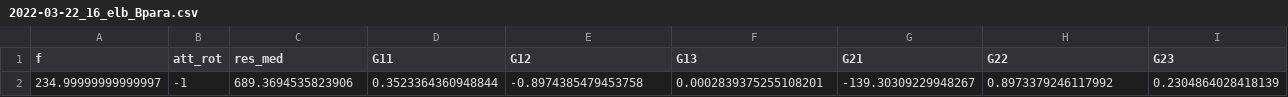
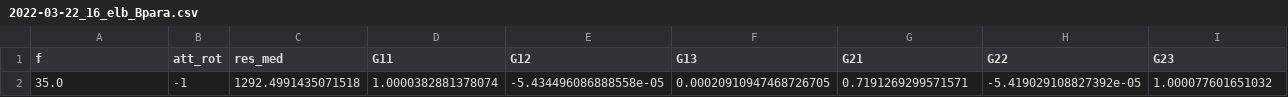
Before and after one commit to jiashuwu89/elf_fgm, a CSV file: sp/fgm_utils/fitting_csv/2022-03-22_16_elb_Bpara.csv, drawn as a sheet; only a part is shown; removed rows and columns are numbered as before the commit, all else as after; rows hold the shown columns only; the diff names each change by its address in the sheet, - before the commit and + after, or states it on an @@ line.

```diff
--- a/sp/fgm_utils/fitting_csv/2022-03-22_16_elb_Bpara.csv
+++ b/sp/fgm_utils/fitting_csv/2022-03-22_16_elb_Bpara.csv
-row 2: 234.99999999999997 | -1 | 689.3694535823906 | 0.3523364360948844 | -0.8974385479453758 | 0.0002839375255108201 | -139.30309229948267 | 0.8973379246117992 | 0.2304864028418139
+row 2: 35.0 | -1 | 1292.4991435071518 | 1.0000382881378074 | -5.434496086888558e-05 | 0.00020910947468726705 | 0.7191269299571571 | -5.419029108827392e-05 | 1.000077601651032
```
Also changed, not shown: sp/fgm_utils/fitting_csv/2022-01-08_10_elb_Bpara.csv, sp/fgm_utils/fitting_csv/2022-01-08_10_elb_Gthphi.csv, 11 other files.
